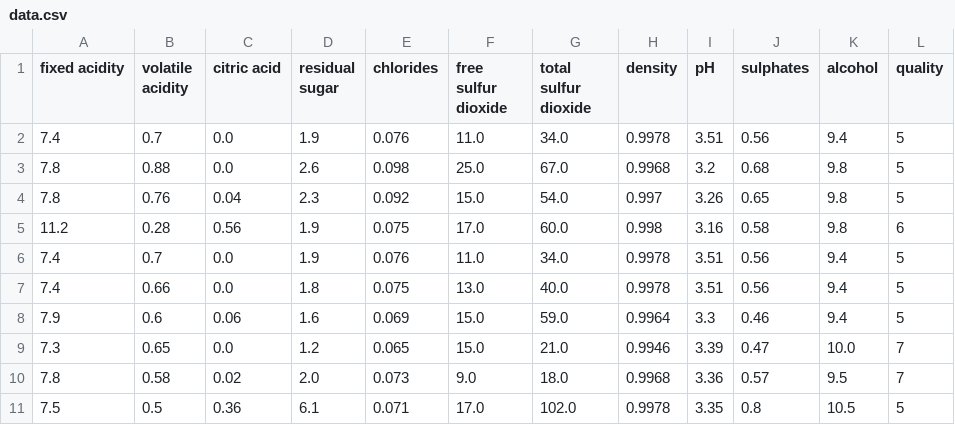
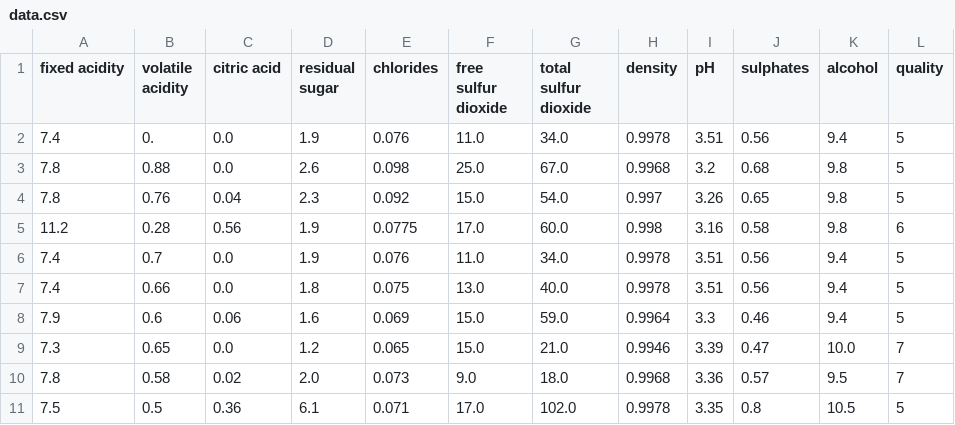
Before and after one commit to Shiva-rgb-a11y/WineFine, a CSV file: artifacts/data.csv, drawn as a sheet; only a part is shown.

```diff
--- a/artifacts/data.csv
+++ b/artifacts/data.csv
@@ -1,6 +1,6 @@
 fixed acidity,volatile acidity,citric acid,residual sugar,chlorides,free sulfur dioxide,total sulfur dioxide,density,pH,sulphates,alcohol,quality
-7.4,0.7,0.0,1.9,0.076,11.0,34.0,0.9978,3.51,0.56,9.4,5
+7.4,0.,0.0,1.9,0.076,11.0,34.0,0.9978,3.51,0.56,9.4,5
 7.8,0.88,0.0,2.6,0.098,25.0,67.0,0.9968,3.2,0.68,9.8,5
 7.8,0.76,0.04,2.3,0.092,15.0,54.0,0.997,3.26,0.65,9.8,5
-11.2,0.28,0.56,1.9,0.075,17.0,60.0,0.998,3.16,0.58,9.8,6
+11.2,0.28,0.56,1.9,0.0775,17.0,60.0,0.998,3.16,0.58,9.8,6
 7.4,0.7,0.0,1.9,0.076,11.0,34.0,0.9978,3.51,0.56,9.4,5
```
Also changed, not shown: 7 other files.
